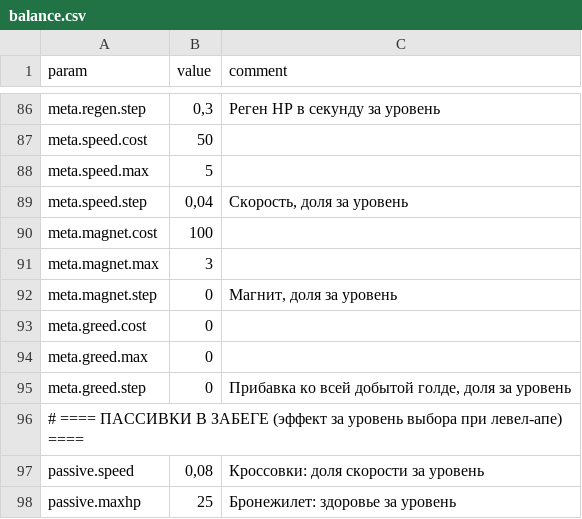
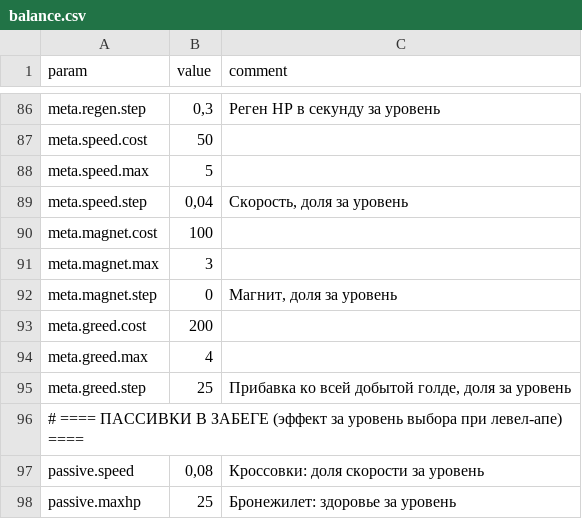
Before and after one commit to 7sp0tl1ght7/zombie-survivors, a CSV file: balance.csv, drawn as a sheet; only a part is shown, gaps mark what is left out; the diff names each change by its address in the sheet, - before the commit and + after, or states it on an @@ line.

```diff
--- a/balance.csv
+++ b/balance.csv
-B93 (value): 0
+B93 (value): 200
-B94 (value): 0
+B94 (value): 4
-B95 (value): 0
+B95 (value): 25
```
Also changed, not shown: 2 other files.
